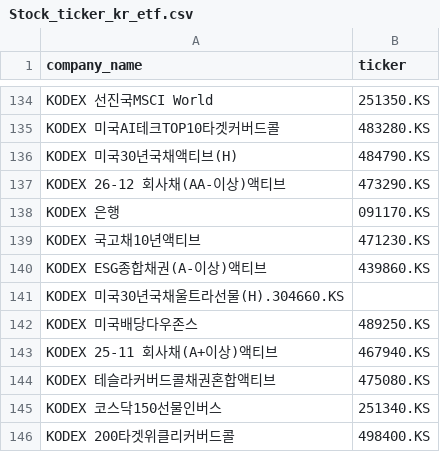
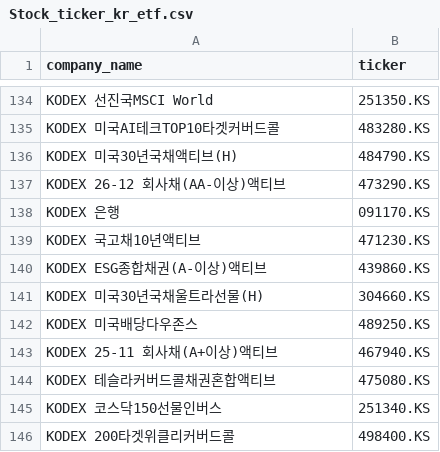
Before and after one commit to Bonitabueno/Finance_Infomation_Management, a CSV file: Stock_ticker_kr_etf.csv, drawn as a sheet; only a part is shown, gaps mark what is left out; removed rows and columns are numbered as before the commit, all else as after; the diff names each change by its address in the sheet, - before the commit and + after, or states it on an @@ line.

Commit message:
Update Stock_ticker_kr_etf.csv

```diff
--- a/Stock_ticker_kr_etf.csv
+++ b/Stock_ticker_kr_etf.csv
-row 141: KODEX 미국30년국채울트라선물(H).304660.KS
+row 141: KODEX 미국30년국채울트라선물(H) | 304660.KS
```
